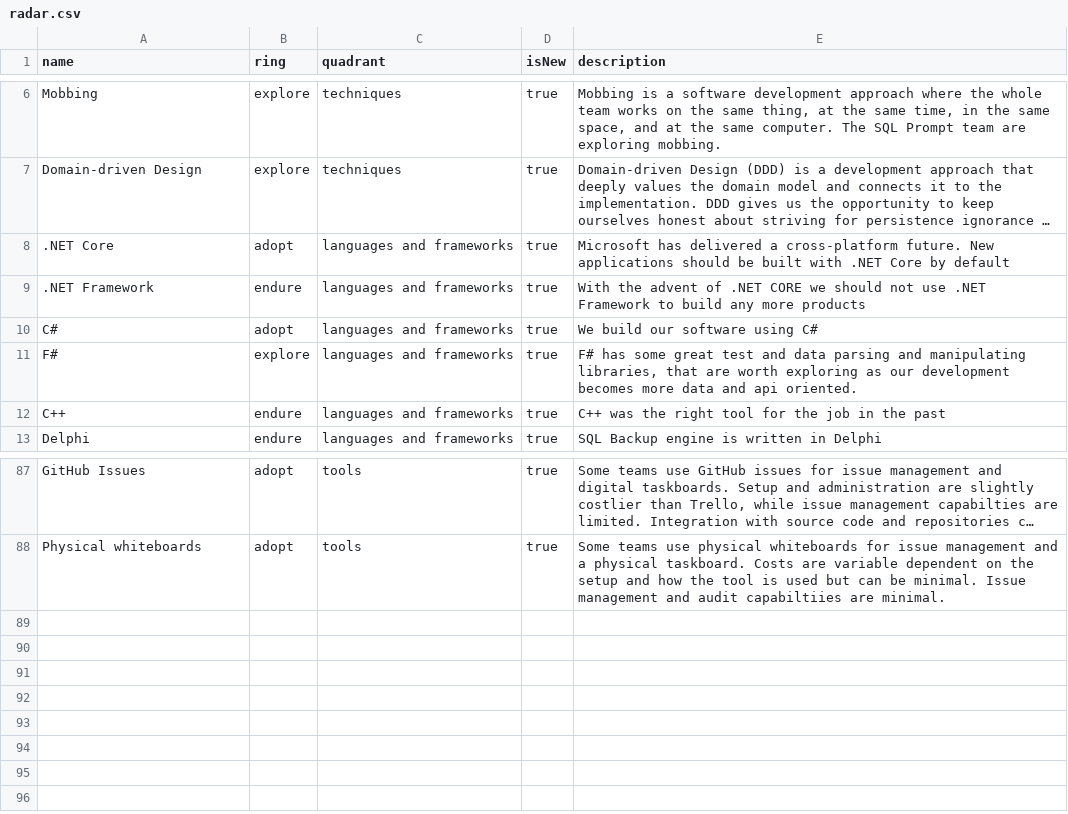
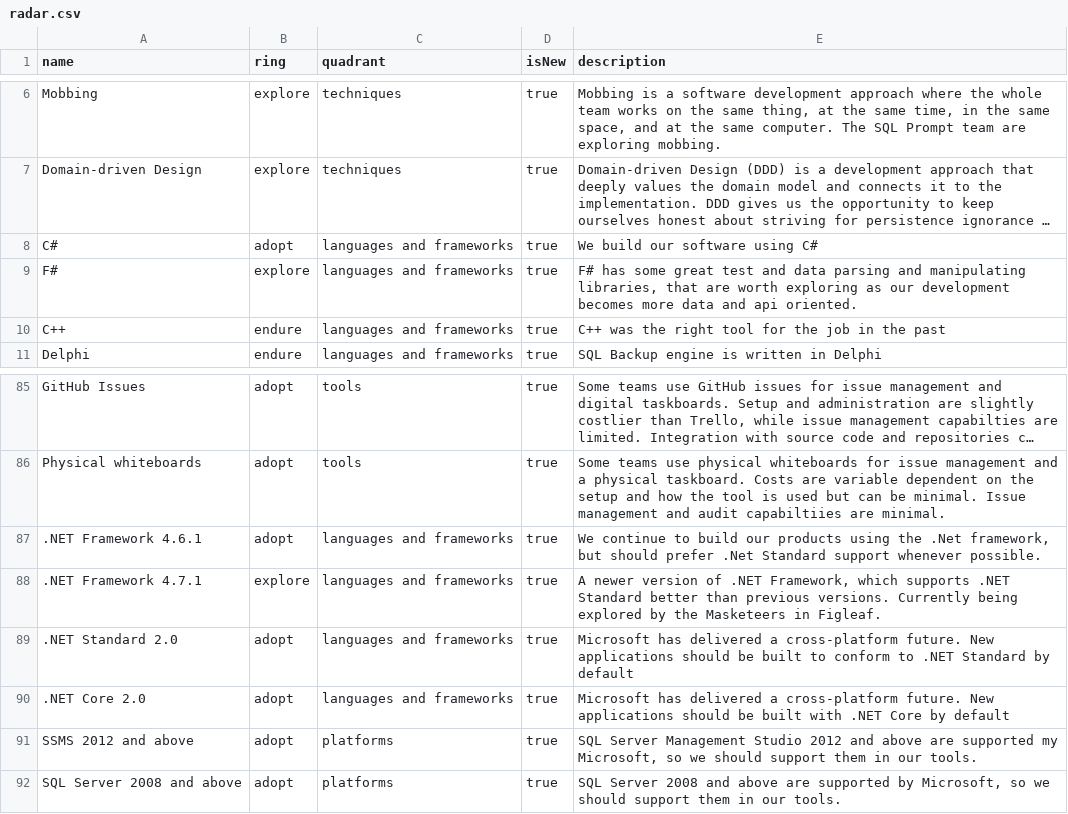
Before and after one commit to red-gate/Tech-Radar, a CSV file: radar.csv, drawn as a sheet; only a part is shown, gaps mark what is left out; long unchanged cells end in …; removed rows and columns are numbered as before the commit, all else as after; the diff names each change by its address in the sheet, - before the commit and + after, or states it on an @@ line.

Commit message:
Update targeted platforms/frameworks

```diff
--- a/radar.csv
+++ b/radar.csv
-row 8: .NET Core | adopt | languages and frameworks | true | Microsoft has delivered a cross-platform future. New applications should be built with .NET Core by default
-row 9: .NET Framework | endure | languages and frameworks | true | With the advent of .NET CORE we should not use .NET Framework to build any more products
+row 87: .NET Framework 4.6.1 | adopt | languages and frameworks | true | We continue to build our products using the .Net framework, but should prefer .Net Standard support whenever possible.
+row 88: .NET Framework 4.7.1 | explore | languages and frameworks | true | A newer version of .NET Framework, which supports .NET Standard better than previous versions. Currently being explored by the Masketeers in Figleaf.
+row 89: .NET Standard 2.0 | adopt | languages and frameworks | true | Microsoft has delivered a cross-platform future. New applications should be built to conform to .NET Standard by default
+row 90: .NET Core 2.0 | adopt | languages and frameworks | true | Microsoft has delivered a cross-platform future. New applications should be built with .NET Core by default
+row 91: SSMS 2012 and above | adopt | platforms | true | SQL Server Management Studio 2012 and above are supported my Microsoft, so we should support them in our tools.
+row 92: SQL Server 2008 and above | adopt | platforms | true | SQL Server 2008 and above are supported by Microsoft, so we should support them in our tools.
```
